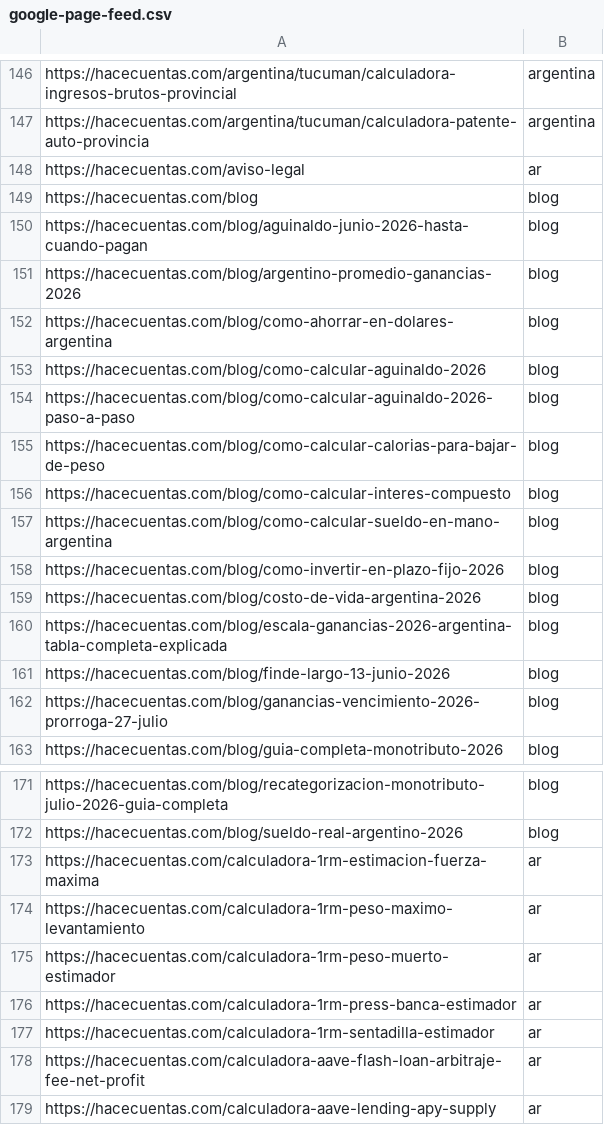
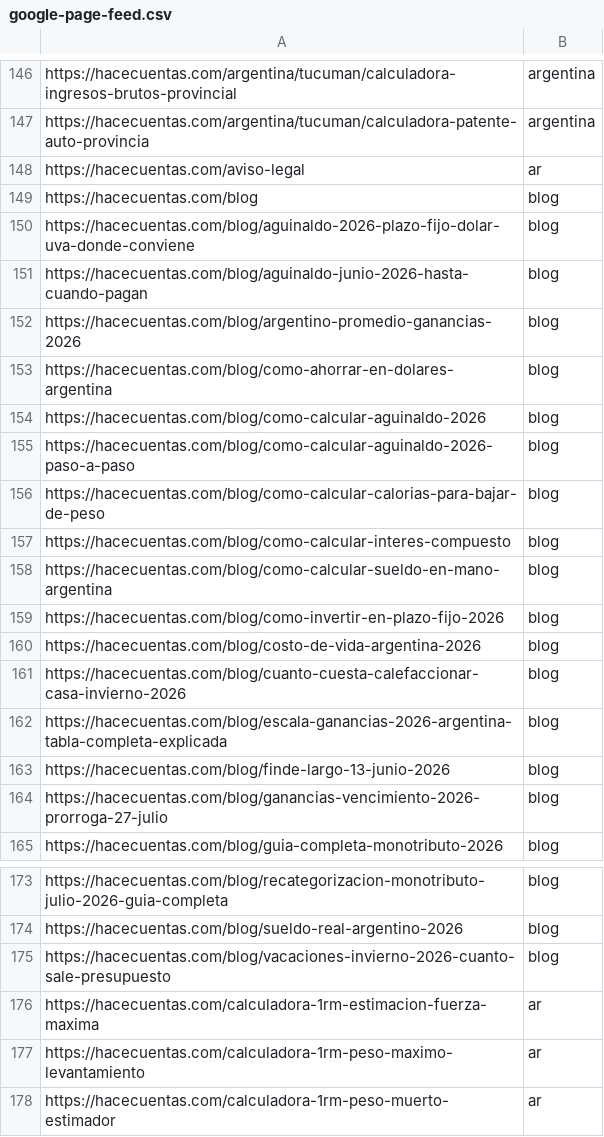
Before and after one commit to grblasquiz/hacecuentas, a CSV file: public/google-page-feed.csv, drawn as a sheet; only a part is shown, gaps mark what is left out; the shorter side is filled out with more unchanged rows; the diff names each change by its address in the sheet, - before the commit and + after, or states it on an @@ line.

```diff
--- a/public/google-page-feed.csv
+++ b/public/google-page-feed.csv
+row 150: https://hacecuentas.com/blog/aguinaldo-2026-plazo-fijo-dolar-uva-donde-conviene | blog
+row 161: https://hacecuentas.com/blog/cuanto-cuesta-calefaccionar-casa-invierno-2026 | blog
+row 175: https://hacecuentas.com/blog/vacaciones-invierno-2026-cuanto-sale-presupuesto | blog
```
Also changed, not shown: 10 other files.
